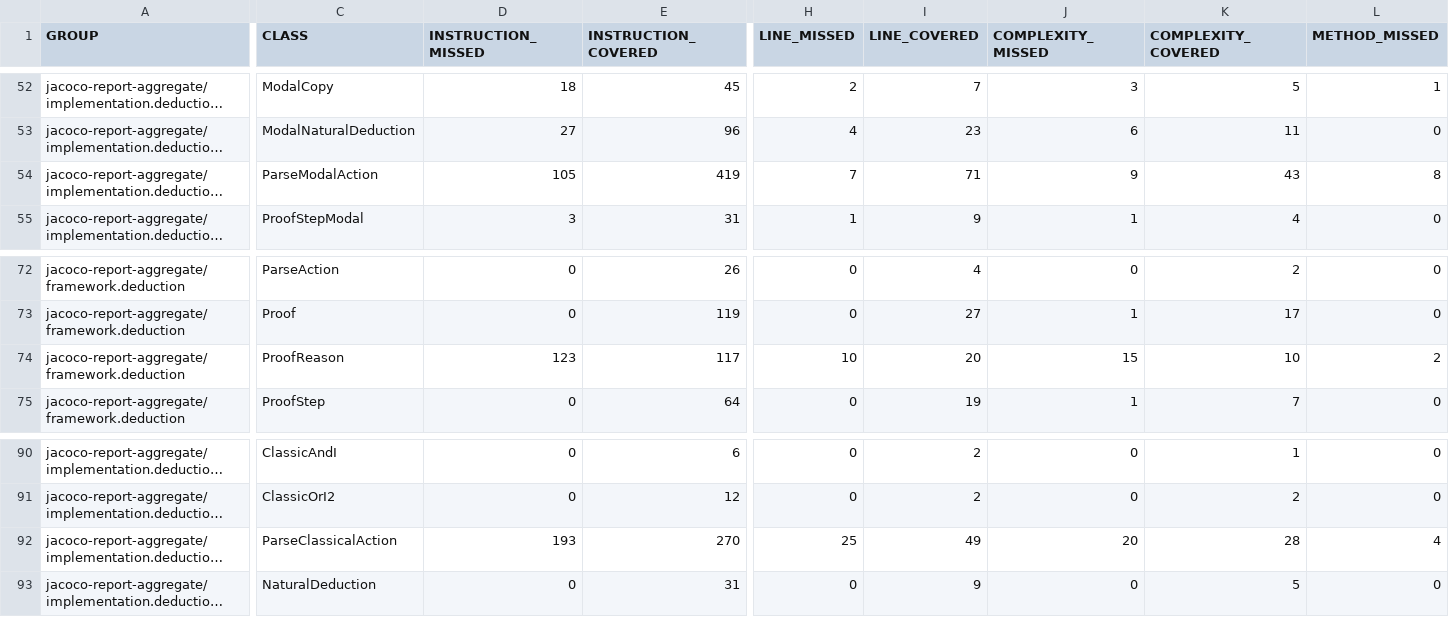
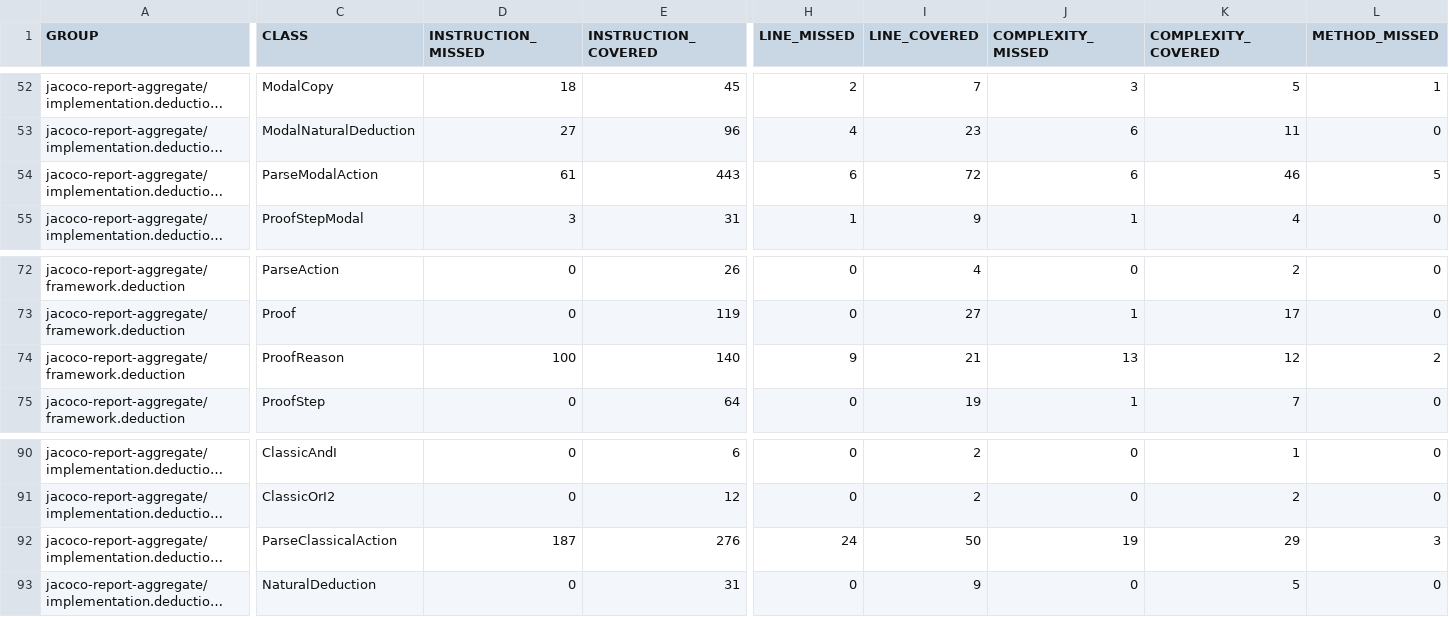
Before and after one commit to dan323/natural-deduction, a CSV file: 11/jacoco-aggregate/jacoco.csv, drawn as a sheet; only a part is shown, gaps mark what is left out; long unchanged cells end in …; the diff covers the shown part only; the diff names each change by its address in the sheet, - before the commit and + after, or states it on an @@ line.

```diff
--- a/11/jacoco-aggregate/jacoco.csv
+++ b/11/jacoco-aggregate/jacoco.csv
-D54 (INSTRUCTION_MISSED): 105
+D54 (INSTRUCTION_MISSED): 61
-E54 (INSTRUCTION_COVERED): 419
+E54 (INSTRUCTION_COVERED): 443
-H54 (LINE_MISSED): 7
+H54 (LINE_MISSED): 6
-I54 (LINE_COVERED): 71
+I54 (LINE_COVERED): 72
-J54 (COMPLEXITY_MISSED): 9
+J54 (COMPLEXITY_MISSED): 6
-K54 (COMPLEXITY_COVERED): 43
+K54 (COMPLEXITY_COVERED): 46
-L54 (METHOD_MISSED): 8
+L54 (METHOD_MISSED): 5
-D74 (INSTRUCTION_MISSED): 123
+D74 (INSTRUCTION_MISSED): 100
-E74 (INSTRUCTION_COVERED): 117
+E74 (INSTRUCTION_COVERED): 140
-H74 (LINE_MISSED): 10
+H74 (LINE_MISSED): 9
-I74 (LINE_COVERED): 20
+I74 (LINE_COVERED): 21
-J74 (COMPLEXITY_MISSED): 15
+J74 (COMPLEXITY_MISSED): 13
-K74 (COMPLEXITY_COVERED): 10
+K74 (COMPLEXITY_COVERED): 12
-D92 (INSTRUCTION_MISSED): 193
+D92 (INSTRUCTION_MISSED): 187
-E92 (INSTRUCTION_COVERED): 270
+E92 (INSTRUCTION_COVERED): 276
-H92 (LINE_MISSED): 25
+H92 (LINE_MISSED): 24
-I92 (LINE_COVERED): 49
+I92 (LINE_COVERED): 50
-J92 (COMPLEXITY_MISSED): 20
+J92 (COMPLEXITY_MISSED): 19
-K92 (COMPLEXITY_COVERED): 28
+K92 (COMPLEXITY_COVERED): 29
-L92 (METHOD_MISSED): 4
+L92 (METHOD_MISSED): 3
```
Also changed, not shown: 4 edited cells elsewhere in this file, 18 other files.
